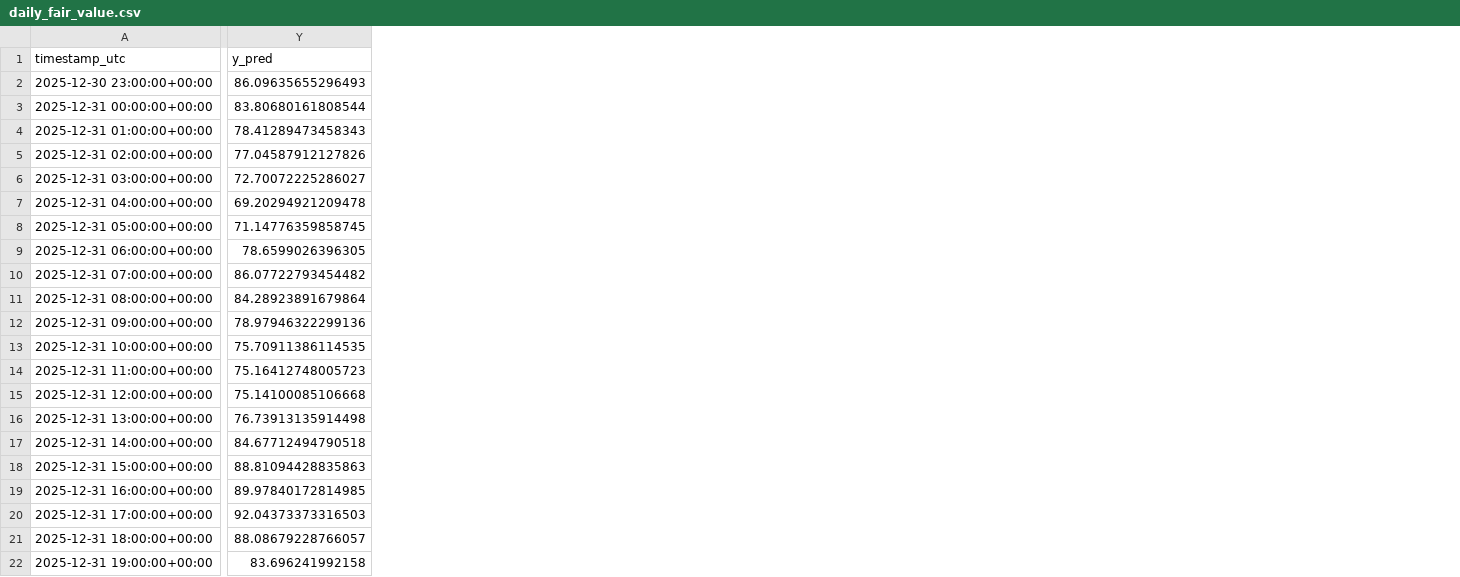
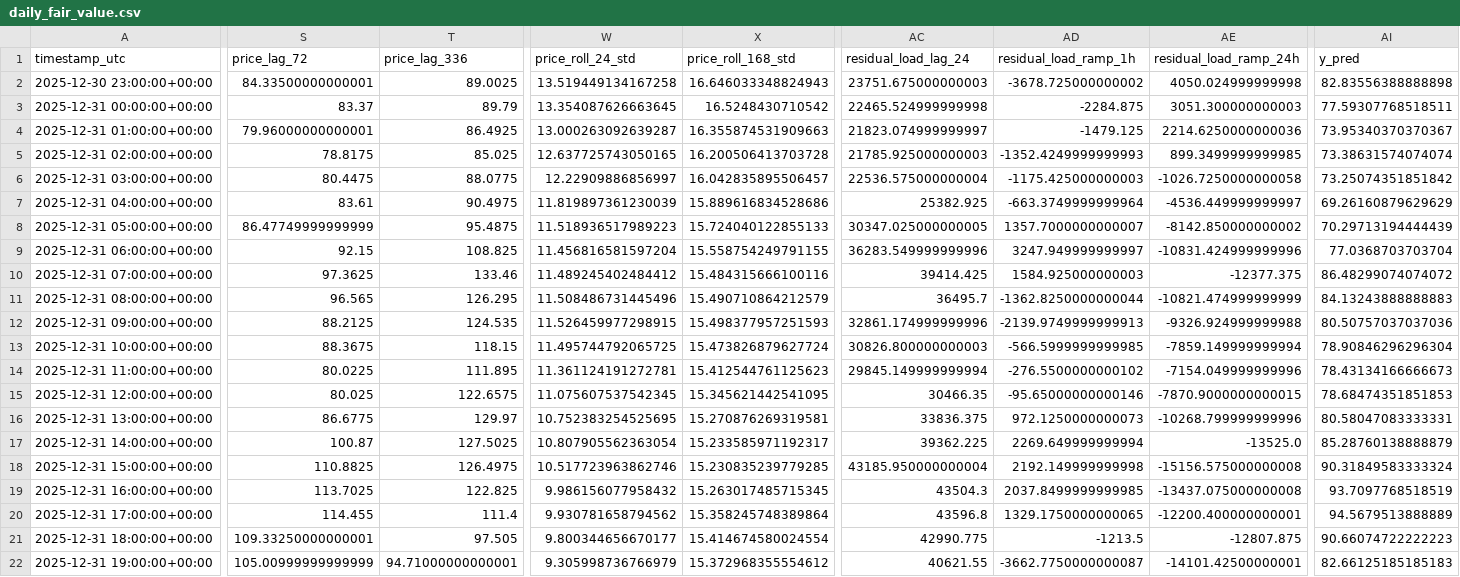
Before and after one commit to AkilsuryaS/de-power-fair-value, a CSV file: outputs/predictions/daily_fair_value.csv, drawn as a sheet; only a part is shown, gaps mark what is left out; addresses are those after the commit; the diff covers the shown part only; the diff names each change by its address in the sheet, - before the commit and + after, or states it on an @@ line.

Commit message:
Improve forecast model selection

```diff
--- a/outputs/predictions/daily_fair_value.csv
+++ b/outputs/predictions/daily_fair_value.csv
+column S (price_lag_72), rows 2-22: 84.33500000000001 | 83.37 | 79.96000000000001 | 78.8175 | 80.4475 | 83.61 | 86.47749999999999 | 92.15 | 97.3625 | 96.565 | 88.2125 | 88.3675 | 80.0225 | 80.025 | 86.6775 | 100.87 | 110.8825 | 113.7025 | 114.455 | 109.33250000000001 | 105.00999999999999
+column T (price_lag_336), rows 2-22: 89.0025 | 89.79 | 86.4925 | 85.025 | 88.0775 | 90.4975 | 95.4875 | 108.825 | 133.46 | 126.295 | 124.535 | 118.15 | 111.895 | 122.6575 | 129.97 | 127.5025 | 126.4975 | 122.825 | 111.4 | 97.505 | 94.71000000000001
+column W (price_roll_24_std), rows 2-22: 13.519449134167258 | 13.354087626663645 | 13.000263092639287 | 12.637725743050165 | 12.22909886856997 | 11.819897361230039 | 11.518936517989223 | 11.456816581597204 | 11.489245402484412 | 11.508486731445496 | 11.526459977298915 | 11.495744792065725 | 11.361124191272781 | 11.075607537542345 | 10.752383254525695 | 10.807905562363054 | 10.517723963862746 | 9.986156077958432 | 9.930781658794562 | 9.800344656670177 | 9.305998736766979
+column X (price_roll_168_std), rows 2-22: 16.646033348824943 | 16.5248430710542 | 16.355874531909663 | 16.200506413703728 | 16.042835895506457 | 15.889616834528686 | 15.724040122855133 | 15.558754249791155 | 15.484315666100116 | 15.490710864212579 | 15.498377957251593 | 15.473826879627724 | 15.412544761125623 | 15.345621442541095 | 15.270876269319581 | 15.233585971192317 | 15.230835239779285 | 15.263017485715345 | 15.358245748389864 | 15.414674580024554 | 15.372968355554612
+column AC (residual_load_lag_24), rows 2-22: 23751.675000000003 | 22465.524999999998 | 21823.074999999997 | 21785.925000000003 | 22536.575000000004 | 25382.925 | 30347.025000000005 | 36283.549999999996 | 39414.425 | 36495.7 | 32861.174999999996 | 30826.800000000003 | 29845.149999999994 | 30466.35 | 33836.375 | 39362.225 | 43185.950000000004 | 43504.3 | 43596.8 | 42990.775 | 40621.55
+column AD (residual_load_ramp_1h), rows 2-22: -3678.725000000002 | -2284.875 | -1479.125 | -1352.4249999999993 | -1175.425000000003 | -663.3749999999964 | 1357.7000000000007 | 3247.949999999997 | 1584.925000000003 | -1362.8250000000044 | -2139.9749999999913 | -566.5999999999985 | -276.5500000000102 | -95.65000000000146 | 972.1250000000073 | 2269.649999999994 | 2192.149999999998 | 2037.8499999999985 | 1329.1750000000065 | -1213.5 | -3662.7750000000087
+column AE (residual_load_ramp_24h), rows 2-22: 4050.024999999998 | 3051.300000000003 | 2214.6250000000036 | 899.3499999999985 | -1026.7250000000058 | -4536.449999999997 | -8142.850000000002 | -10831.424999999996 | -12377.375 | -10821.474999999999 | -9326.924999999988 | -7859.149999999994 | -7154.049999999996 | -7870.9000000000015 | -10268.799999999996 | -13525.0 | -15156.575000000008 | -13437.075000000008 | -12200.400000000001 | -12807.875 | -14101.42500000001
-AI2 (y_pred): 86.09635655296493
+AI2 (y_pred): 82.83556388888898
-AI3 (y_pred): 83.80680161808544
+AI3 (y_pred): 77.59307768518511
-AI4 (y_pred): 78.41289473458343
+AI4 (y_pred): 73.95340370370367
-AI5 (y_pred): 77.04587912127826
+AI5 (y_pred): 73.38631574074074
-AI6 (y_pred): 72.70072225286027
+AI6 (y_pred): 73.25074351851842
-AI7 (y_pred): 69.20294921209478
+AI7 (y_pred): 69.26160879629629
-AI8 (y_pred): 71.14776359858745
+AI8 (y_pred): 70.29713194444439
-AI9 (y_pred): 78.6599026396305
+AI9 (y_pred): 77.0368703703704
-AI10 (y_pred): 86.07722793454482
+AI10 (y_pred): 86.48299074074072
-AI11 (y_pred): 84.28923891679864
+AI11 (y_pred): 84.13243888888883
-AI12 (y_pred): 78.97946322299136
+AI12 (y_pred): 80.50757037037036
-AI13 (y_pred): 75.70911386114535
+AI13 (y_pred): 78.90846296296304
-AI14 (y_pred): 75.16412748005723
+AI14 (y_pred): 78.43134166666673
-AI15 (y_pred): 75.14100085106668
+AI15 (y_pred): 78.68474351851853
-AI16 (y_pred): 76.73913135914498
+AI16 (y_pred): 80.58047083333331
-AI17 (y_pred): 84.67712494790518
+AI17 (y_pred): 85.28760138888879
-AI18 (y_pred): 88.81094428835863
+AI18 (y_pred): 90.31849583333324
-AI19 (y_pred): 89.97840172814985
+AI19 (y_pred): 93.7097768518519
-AI20 (y_pred): 92.04373373316503
+AI20 (y_pred): 94.5679513888889
-AI21 (y_pred): 88.08679228766057
+AI21 (y_pred): 90.66074722222223
-AI22 (y_pred): 83.696241992158
+AI22 (y_pred): 82.66125185185183
```
Also changed, not shown: 4 added columns and 3 edited cells elsewhere in this file, data/processed/submission.csv, outputs/metrics/validation_metrics.csv, 16 other files.
